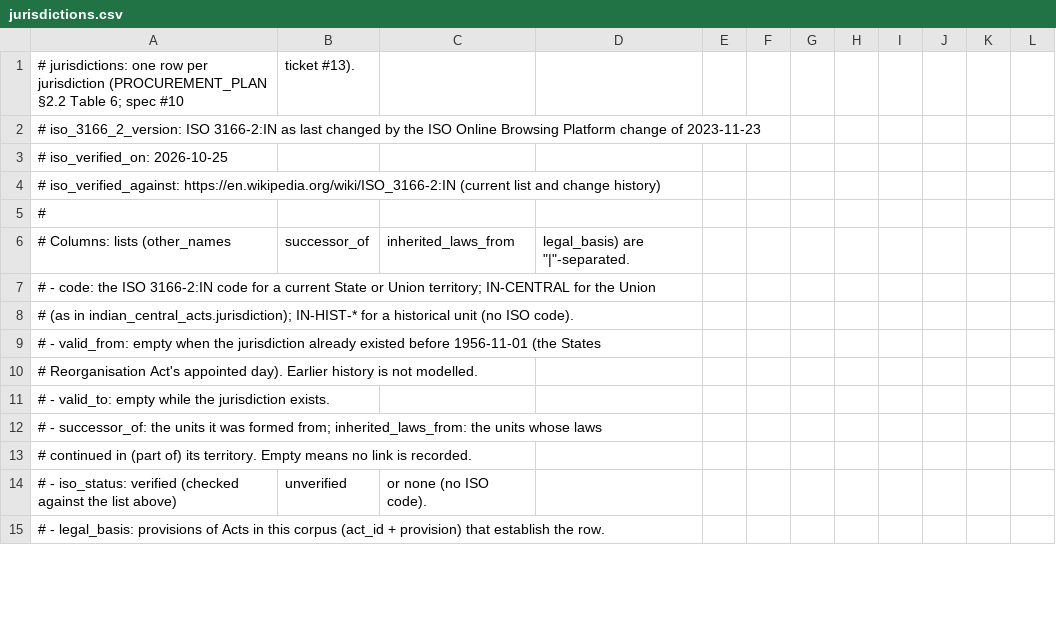
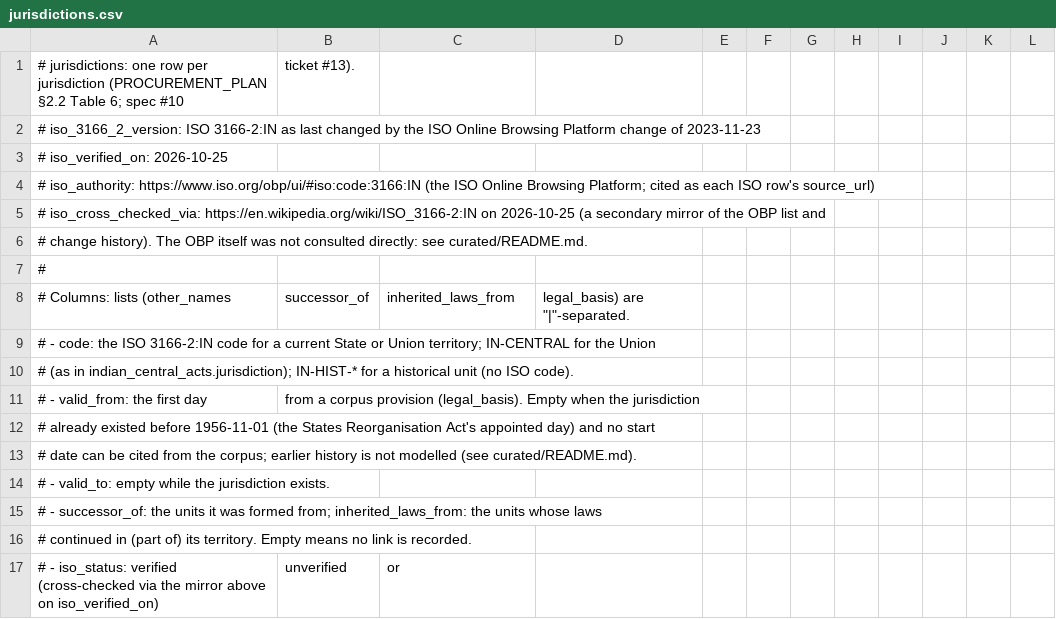
Before and after one commit to kanoonhq/open-laws, a CSV file: curated/jurisdictions.csv, drawn as a sheet; only a part is shown; the shorter side is filled out with more unchanged rows; the diff covers the shown part only.

```diff
--- a/curated/jurisdictions.csv
+++ b/curated/jurisdictions.csv
@@ -3,3 +3,5 @@
 # iso_verified_on: 2026-10-25
-# iso_verified_against: https://en.wikipedia.org/wiki/ISO_3166-2:IN (current list and change history)
+# iso_authority: https://www.iso.org/obp/ui/#iso:code:3166:IN (the ISO Online Browsing Platform; cited as each ISO row's source_url)
+# iso_cross_checked_via: https://en.wikipedia.org/wiki/ISO_3166-2:IN on 2026-10-25 (a secondary mirror of the OBP list and
+#   change history). The OBP itself was not consulted directly: see curated/README.md.
 #
@@ -8,4 +10,5 @@
 #   (as in indian_central_acts.jurisdiction); IN-HIST-* for a historical unit (no ISO code).
-# - valid_from: empty when the jurisdiction already existed before 1956-11-01 (the States
-#   Reorganisation Act's appointed day). Earlier history is not modelled.
+# - valid_from: the first day, from a corpus provision (legal_basis). Empty when the jurisdiction
+#   already existed before 1956-11-01 (the States Reorganisation Act's appointed day) and no start
+#   date can be cited from the corpus; earlier history is not modelled (see curated/README.md).
 # - valid_to: empty while the jurisdiction exists.
@@ -13,2 +16,2 @@
 #   continued in (part of) its territory. Empty means no link is recorded.
-# - iso_status: verified (checked against the list above), unverified, or none (no ISO code).
+# - iso_status: verified (cross-checked via the mirror above on iso_verified_on), unverified, or
```
Also changed, not shown: 1 added row and 39 edited cells elsewhere in this file, curated/iso_aliases.csv, 21 other files.
